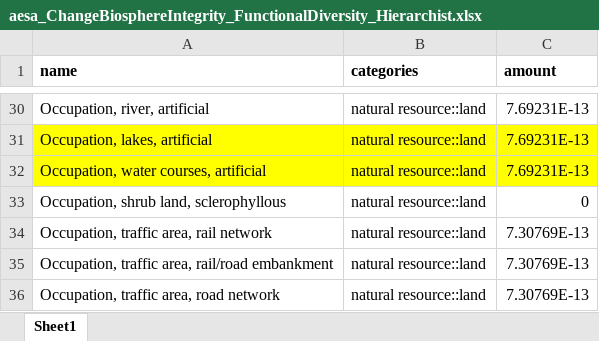
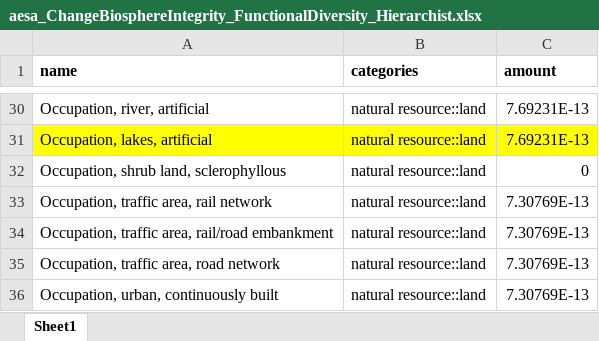
Before and after one commit to vtulus/AESAmethods, an Excel workbook: src/aesa_pbs/data/aesa_ChangeBiosphereIntegrity_FunctionalDiversity_Hierarchist.xlsx, sheet Sheet1, drawn as a sheet; only a part is shown, gaps mark what is left out; the shorter side is filled out with more unchanged rows; values as stored, in another font and other column widths than the file's, no borders; the diff names each change by its address in the sheet, - before the commit and + after, or states it on an @@ line.

Commit message:
Remove CF "Occupation, water courses, artificial"
"Occupation, water courses, artificial" (natural resource::land) does not exist in ecoinvent nomenclature.

IMO: "Occupation, water courses, artificial" in simapro should map to "Occupation, river, artificial" and "Occupation, lakes, artificial"

```diff
--- a/src/aesa_pbs/data/aesa_ChangeBiosphereIntegrity_FunctionalDiversity_Hierarchist.xlsx (sheet Sheet1)
+++ b/src/aesa_pbs/data/aesa_ChangeBiosphereIntegrity_FunctionalDiversity_Hierarchist.xlsx (sheet Sheet1)
-row 32: Occupation, water courses, artificial | natural resource::land | 7.69231E-13
```
